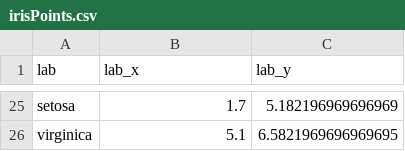
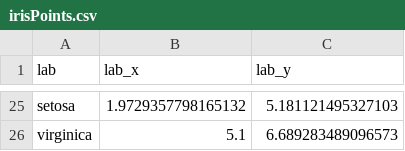
Before and after one commit to anyasteinhart9898/BIOL-381, a CSV file: irisPoints.csv, drawn as a sheet; only a part is shown, gaps mark what is left out; the diff covers the shown part only; the diff names each change by its address in the sheet, - before the commit and + after, or states it on an @@ line.

```diff
--- a/irisPoints.csv
+++ b/irisPoints.csv
-B25 (lab_x): 1.7
+B25 (lab_x): 1.9729357798165132
-C25 (lab_y): 5.182196969696969
+C25 (lab_y): 5.181121495327103
-C26 (lab_y): 6.5821969696969695
+C26 (lab_y): 6.689283489096573
```
Also changed, not shown: 32 edited cells elsewhere in this file, 11 other files.
